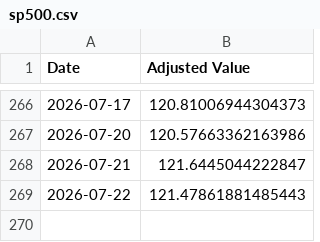
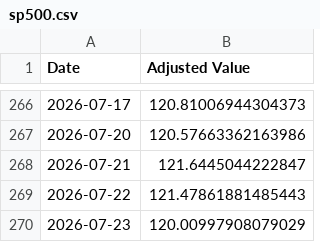
Before and after one commit to genPerms/ChatGPT-Micro-Cap-Experiment, a CSV file: Frontend/Baseline CSVs/sp500.csv, drawn as a sheet; only a part is shown, gaps mark what is left out.

```diff
--- a/Frontend/Baseline CSVs/sp500.csv
+++ b/Frontend/Baseline CSVs/sp500.csv
@@ -269 +269,2 @@ Date,Adjusted Value
 2026-07-22,121.47861881485443
+2026-07-23,120.00997908079029
```
Also changed, not shown: Frontend/Baseline CSVs/russell.csv, Scripts and CSV Files/Daily Updates.csv, 1 other file.
